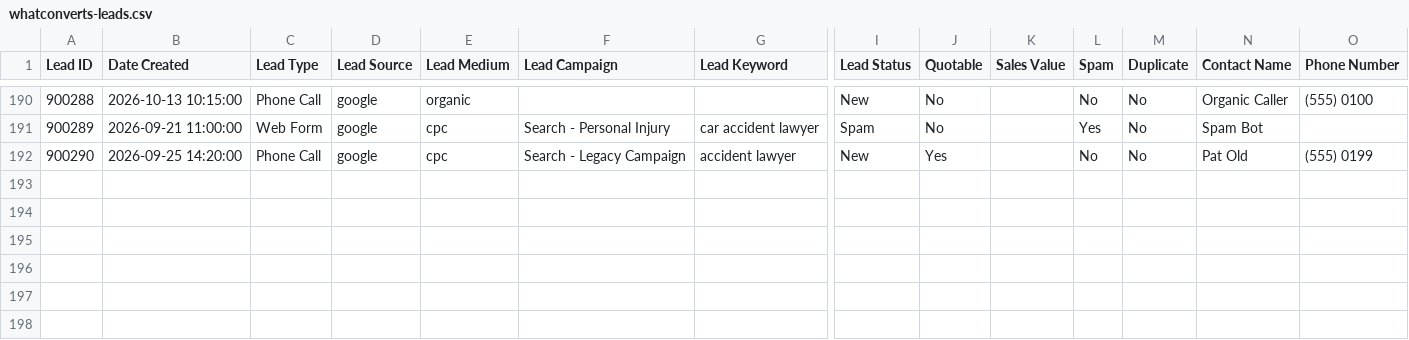
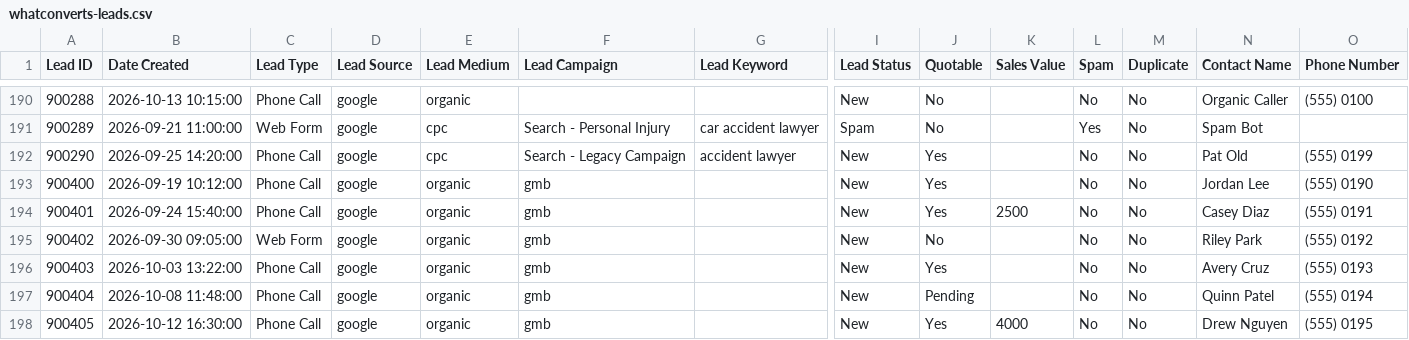
Before and after one commit to demandwerk/rlg-lead-dashboard, a CSV file: samples/whatconverts-leads.csv, drawn as a sheet; only a part is shown, gaps mark what is left out; rows hold the shown columns only; the diff names each change by its address in the sheet, - before the commit and + after, or states it on an @@ line.

```diff
--- a/samples/whatconverts-leads.csv
+++ b/samples/whatconverts-leads.csv
+row 193: 900400 | 2026-09-19 10:12:00 | Phone Call | google | organic | gmb |  | New | Yes |  | No | No | Jordan Lee | (555) 0190
+row 194: 900401 | 2026-09-24 15:40:00 | Phone Call | google | organic | gmb |  | New | Yes | 2500 | No | No | Casey Diaz | (555) 0191
+row 195: 900402 | 2026-09-30 09:05:00 | Web Form | google | organic | gmb |  | New | No |  | No | No | Riley Park | (555) 0192
+row 196: 900403 | 2026-10-03 13:22:00 | Phone Call | google | organic | gmb |  | New | Yes |  | No | No | Avery Cruz | (555) 0193
+row 197: 900404 | 2026-10-08 11:48:00 | Phone Call | google | organic | gmb |  | New | Pending |  | No | No | Quinn Patel | (555) 0194
+row 198: 900405 | 2026-10-12 16:30:00 | Phone Call | google | organic | gmb |  | New | Yes | 4000 | No | No | Drew Nguyen | (555) 0195
```
Also changed, not shown: 9 other files.
